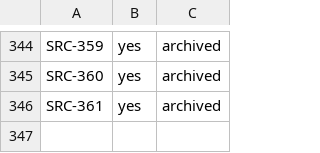
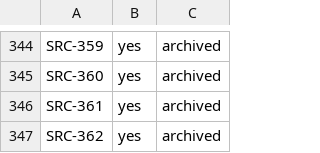
Before and after one commit to luispsalas/applied-ai-concepts, a TSV file: scripts/registry-archive.tsv, drawn as a sheet; only a part is shown, gaps mark what is left out.

```diff
--- a/scripts/registry-archive.tsv
+++ b/scripts/registry-archive.tsv
@@ -346 +346,2 @@ SRC-360	yes	archived
 SRC-361	yes	archived
+SRC-362	yes	archived
```
Also changed, not shown: scripts/tracker-export.tsv, 7 other files.
